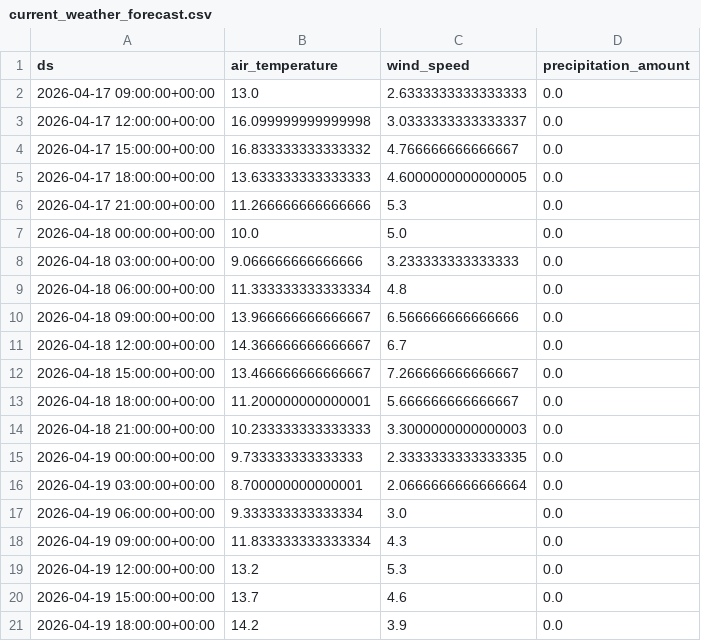
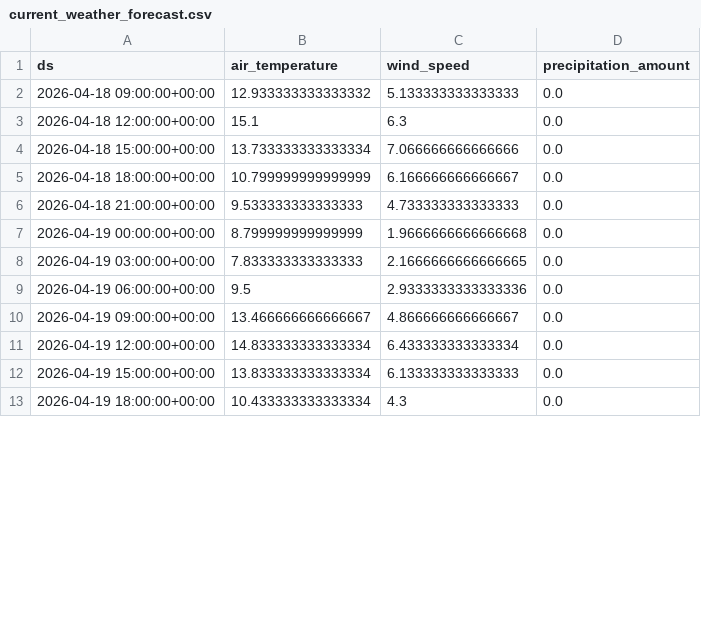
Before and after one commit to jensmorten/sykkelprofet, a CSV file: model/current_weather_forecast.csv, drawn as a sheet; only a part is shown; the diff covers the shown part only.

```diff
--- a/model/current_weather_forecast.csv
+++ b/model/current_weather_forecast.csv
@@ -1,21 +1,13 @@
 ds,air_temperature,wind_speed,precipitation_amount
-2026-04-17 09:00:00+00:00,13.0,2.6333333333333333,0.0
-2026-04-17 12:00:00+00:00,16.099999999999998,3.0333333333333337,0.0
-2026-04-17 15:00:00+00:00,16.833333333333332,4.766666666666667,0.0
-2026-04-17 18:00:00+00:00,13.633333333333333,4.6000000000000005,0.0
-2026-04-17 21:00:00+00:00,11.266666666666666,5.3,0.0
-2026-04-18 00:00:00+00:00,10.0,5.0,0.0
-2026-04-18 03:00:00+00:00,9.066666666666666,3.233333333333333,0.0
-2026-04-18 06:00:00+00:00,11.333333333333334,4.8,0.0
-2026-04-18 09:00:00+00:00,13.966666666666667,6.566666666666666,0.0
-2026-04-18 12:00:00+00:00,14.366666666666667,6.7,0.0
-2026-04-18 15:00:00+00:00,13.466666666666667,7.266666666666667,0.0
-2026-04-18 18:00:00+00:00,11.200000000000001,5.666666666666667,0.0
-2026-04-18 21:00:00+00:00,10.233333333333333,3.3000000000000003,0.0
-2026-04-19 00:00:00+00:00,9.733333333333333,2.3333333333333335,0.0
-2026-04-19 03:00:00+00:00,8.700000000000001,2.0666666666666664,0.0
-2026-04-19 06:00:00+00:00,9.333333333333334,3.0,0.0
-2026-04-19 09:00:00+00:00,11.833333333333334,4.3,0.0
-2026-04-19 12:00:00+00:00,13.2,5.3,0.0
-2026-04-19 15:00:00+00:00,13.7,4.6,0.0
-2026-04-19 18:00:00+00:00,14.2,3.9,0.0
+2026-04-18 09:00:00+00:00,12.933333333333332,5.133333333333333,0.0
+2026-04-18 12:00:00+00:00,15.1,6.3,0.0
+2026-04-18 15:00:00+00:00,13.733333333333334,7.066666666666666,0.0
+2026-04-18 18:00:00+00:00,10.799999999999999,6.166666666666667,0.0
+2026-04-18 21:00:00+00:00,9.533333333333333,4.733333333333333,0.0
+2026-04-19 00:00:00+00:00,8.799999999999999,1.9666666666666668,0.0
+2026-04-19 03:00:00+00:00,7.833333333333333,2.1666666666666665,0.0
+2026-04-19 06:00:00+00:00,9.5,2.9333333333333336,0.0
+2026-04-19 09:00:00+00:00,13.466666666666667,4.866666666666667,0.0
+2026-04-19 12:00:00+00:00,14.833333333333334,6.433333333333334,0.0
+2026-04-19 15:00:00+00:00,13.833333333333334,6.133333333333333,0.0
+2026-04-19 18:00:00+00:00,10.433333333333334,4.3,0.0
```
Also changed, not shown: 8 added rows and 63 edited cells elsewhere in this file, model/predictions.csv.
